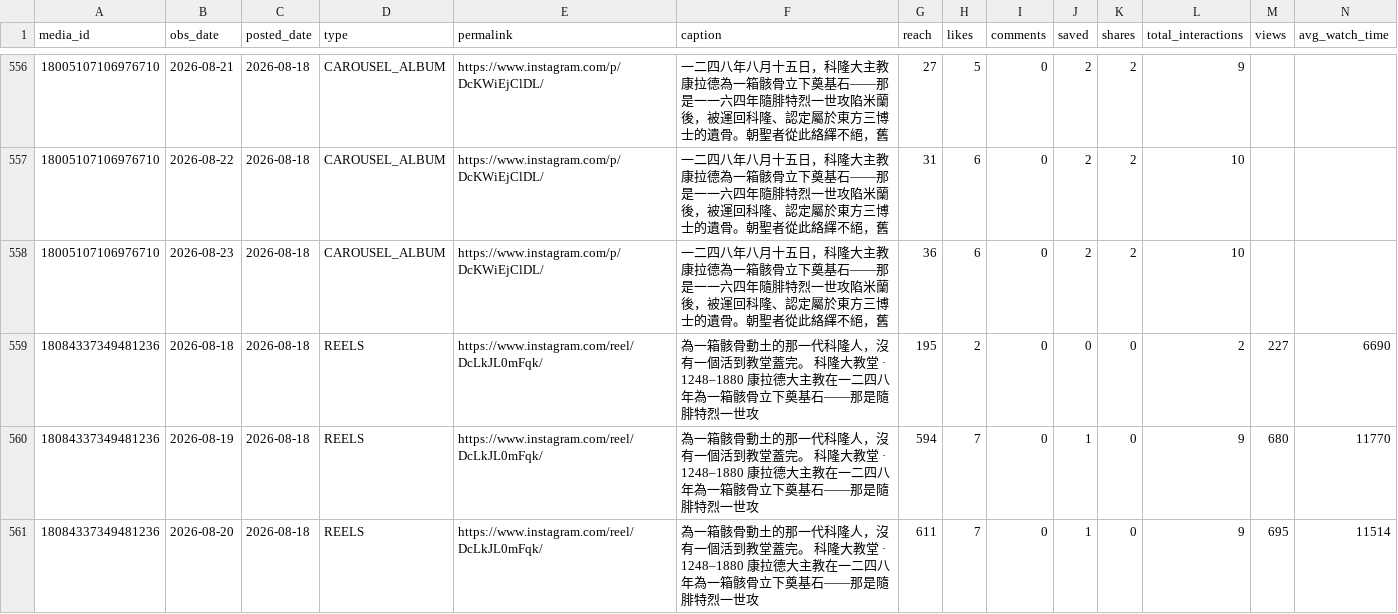
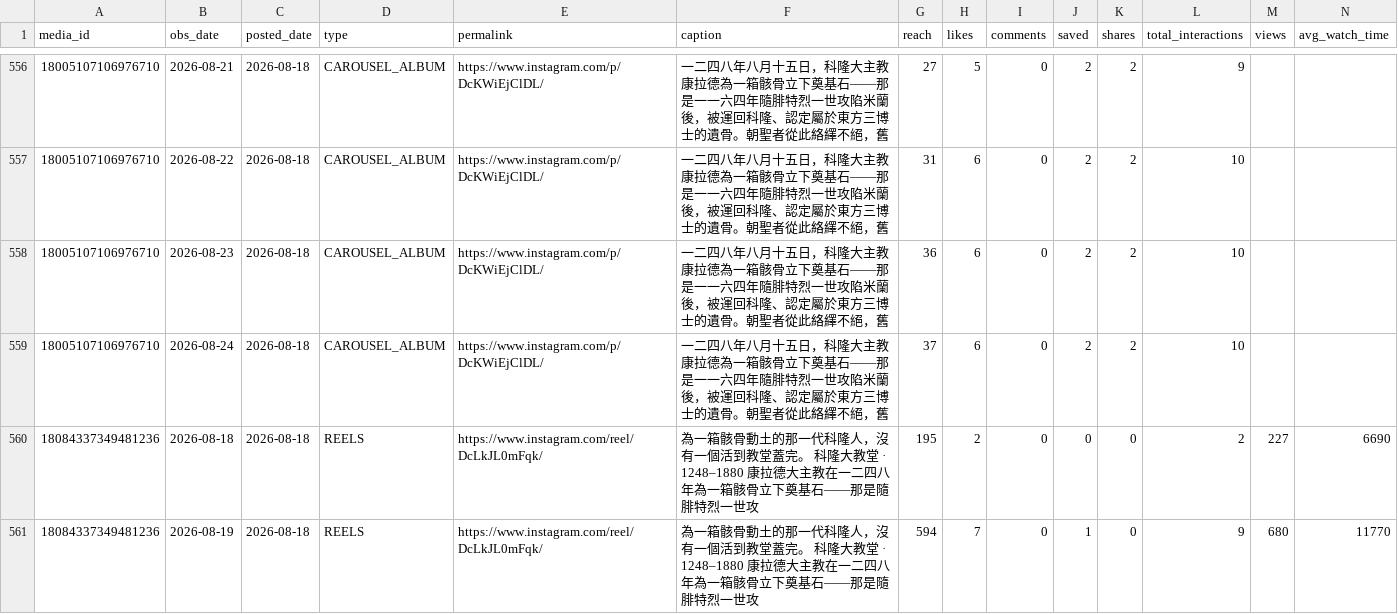
Before and after one commit to easylive1989/lorescape, a CSV file: data/metrics/ig_posts.csv, drawn as a sheet; only a part is shown, gaps mark what is left out; the shorter side is filled out with more unchanged rows; the diff covers the shown part only.

```diff
--- a/data/metrics/ig_posts.csv
+++ b/data/metrics/ig_posts.csv
@@ -558,2 +558,3 @@ media_id,obs_date,posted_date,type,permalink,caption,reach,likes,comments,saved,
 18005107106976710,2026-08-23,2026-08-18,CAROUSEL_ALBUM,https://www.instagram.com/p/DcKWiEjClDL/,一二四八年八月十五日，科隆大主教康拉德為一箱骸骨立下奠基石——那是一一六四年隨腓特烈一世攻陷米蘭後，被運回科隆、認定屬於東方三博士的遺骨。朝聖者從此絡繹不絕，舊,36,6,0,2,2,10,,
+18005107106976710,2026-08-24,2026-08-18,CAROUSEL_ALBUM,https://www.instagram.com/p/DcKWiEjClDL/,一二四八年八月十五日，科隆大主教康拉德為一箱骸骨立下奠基石——那是一一六四年隨腓特烈一世攻陷米蘭後，被運回科隆、認定屬於東方三博士的遺骨。朝聖者從此絡繹不絕，舊,37,6,0,2,2,10,,
 18084337349481236,2026-08-18,2026-08-18,REELS,https://www.instagram.com/reel/DcLkJL0mFqk/,為一箱骸骨動土的那一代科隆人，沒有一個活到教堂蓋完。  科隆大教堂 · 1248–1880  康拉德大主教在一二四八年為一箱骸骨立下奠基石——那是隨腓特烈一世攻,195,2,0,0,0,2,227,6690
```
Also changed, not shown: 13 added rows elsewhere in this file, data/metrics/gsc.csv, data/metrics/ig_reels_insights.csv, 8 other files.
